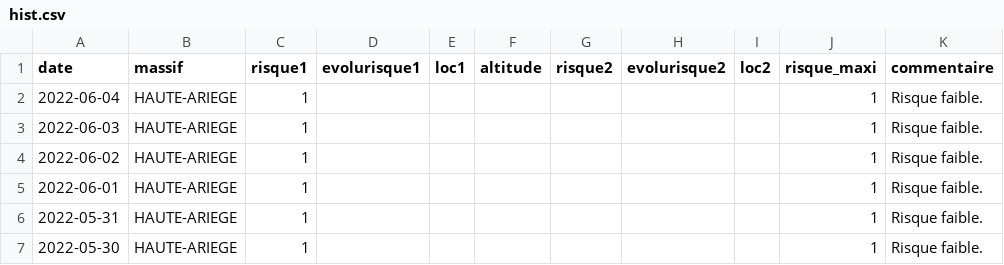
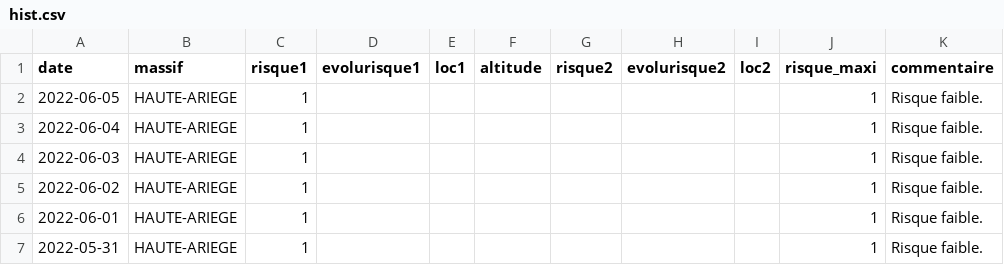
Before and after one commit to qloridant/meteofrance_bra_hist, a CSV file: src/data/HAUTE-ARIEGE/hist.csv, drawn as a sheet; only a part is shown; the shorter side is filled out with more unchanged rows; the diff names each change by its address in the sheet, - before the commit and + after, or states it on an @@ line.

Commit message:
Daily automatic file update

```diff
--- a/src/data/HAUTE-ARIEGE/hist.csv
+++ b/src/data/HAUTE-ARIEGE/hist.csv
+row 2: 2022-06-05 | HAUTE-ARIEGE | 1 |  |  |  |  |  |  | 1 | Risque faible.
```
